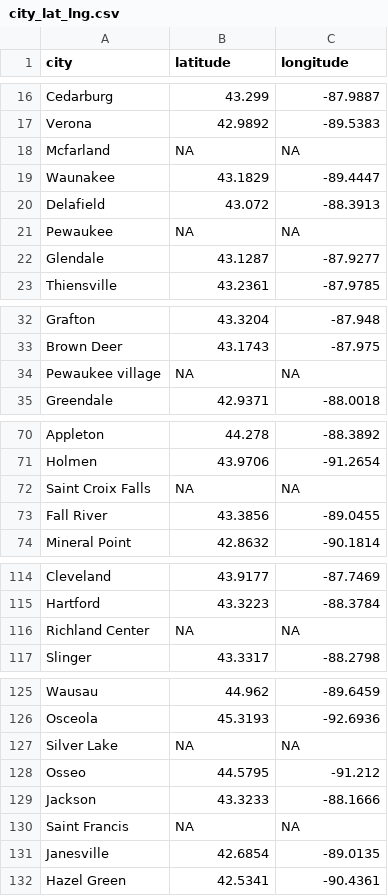
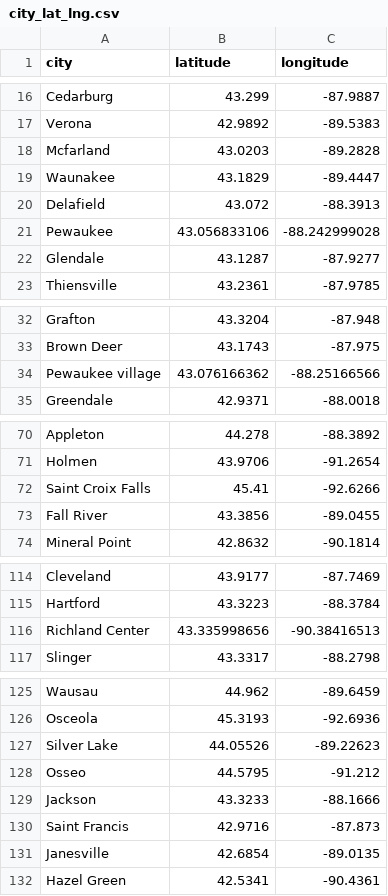
Before and after one commit to markstanl/Wisconsin-Family-Home-Finder, a CSV file: city_lat_lng.csv, drawn as a sheet; only a part is shown, gaps mark what is left out; the diff covers the shown part only.

Commit message:
city_lat_lng.json

```diff
--- a/city_lat_lng.csv
+++ b/city_lat_lng.csv
@@ -17,6 +17,6 @@ Cedarburg,43.299,-87.9887
 Verona,42.9892,-89.5383
-Mcfarland,NA,NA
+Mcfarland,43.0203,-89.2828
 Waunakee,43.1829,-89.4447
 Delafield,43.072,-88.3913
-Pewaukee,NA,NA
+Pewaukee,43.056833106,-88.242999028
 Glendale,43.1287,-87.9277
@@ -33,3 +33,3 @@ Grafton,43.3204,-87.948
 Brown Deer,43.1743,-87.975
-Pewaukee village,NA,NA
+Pewaukee village,43.076166362,-88.25166566
 Greendale,42.9371,-88.0018
@@ -71,3 +71,3 @@ Appleton,44.278,-88.3892
 Holmen,43.9706,-91.2654
-Saint Croix Falls,NA,NA
+Saint Croix Falls,45.41,-92.6266
 Fall River,43.3856,-89.0455
@@ -115,3 +115,3 @@ Cleveland,43.9177,-87.7469
 Hartford,43.3223,-88.3784
-Richland Center,NA,NA
+Richland Center,43.335998656,-90.38416513
 Slinger,43.3317,-88.2798
@@ -126,6 +126,6 @@ Wausau,44.962,-89.6459
 Osceola,45.3193,-92.6936
-Silver Lake,NA,NA
+Silver Lake,44.05526,-89.22623
 Osseo,44.5795,-91.212
 Jackson,43.3233,-88.1666
-Saint Francis,NA,NA
+Saint Francis,42.9716,-87.873
 Janesville,42.6854,-89.0135
```
Also changed, not shown: 8 edited cells elsewhere in this file, 2 other files.
